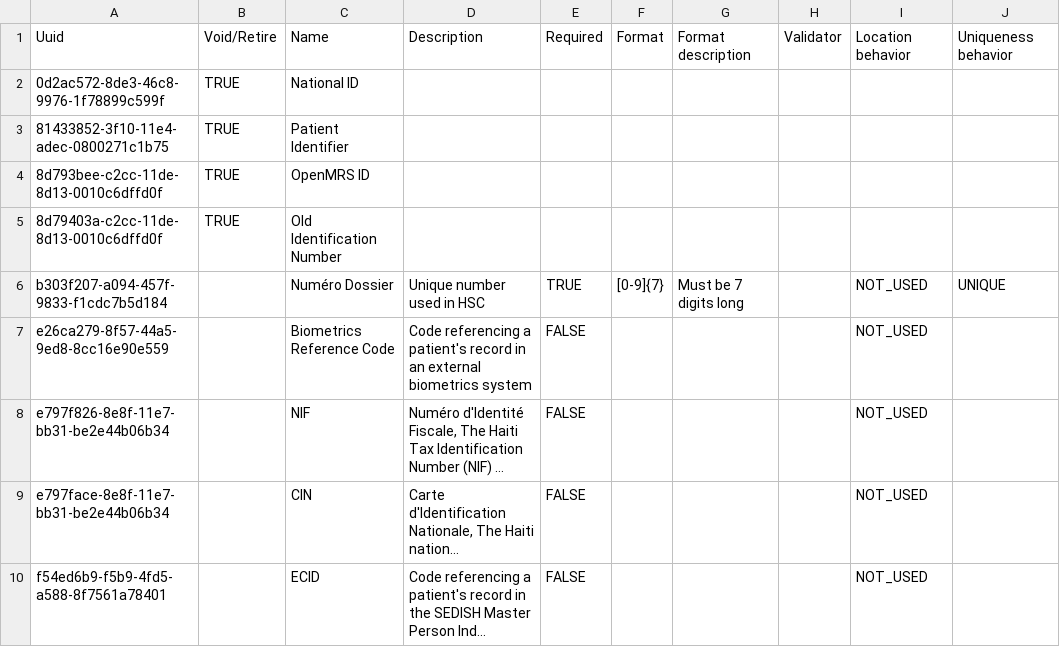
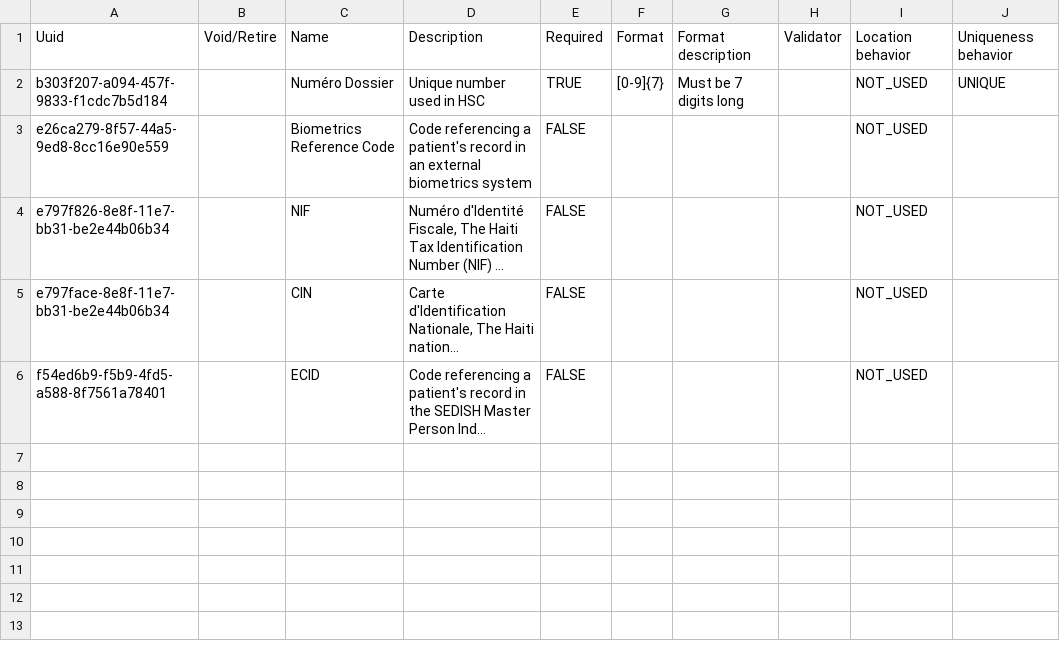
Before and after one commit to mekomsolutions/openmrs-config-haiti, a CSV file: configuration/patientidentifiertypes/patientidentifiertypes.csv, drawn as a sheet; long unchanged cells end in ….

```diff
--- a/configuration/patientidentifiertypes/patientidentifiertypes.csv
+++ b/configuration/patientidentifiertypes/patientidentifiertypes.csv
@@ -1,6 +1,2 @@
 Uuid,Void/Retire,Name,Description,Required,Format,Format description,Validator,Location behavior,Uniqueness behavior
-0d2ac572-8de3-46c8-9976-1f78899c599f,TRUE,National ID,,,,,,,
-81433852-3f10-11e4-adec-0800271c1b75,TRUE,Patient Identifier,,,,,,,
-8d793bee-c2cc-11de-8d13-0010c6dffd0f,TRUE,OpenMRS ID,,,,,,,
-8d79403a-c2cc-11de-8d13-0010c6dffd0f,TRUE,Old Identification Number,,,,,,,
 b303f207-a094-457f-9833-f1cdc7b5d184,,Numéro Dossier,Unique number used in HSC,TRUE,[0-9]{7},Must be 7 digits long,,NOT_USED,UNIQUE
```
Also changed, not shown: 1 other file.
